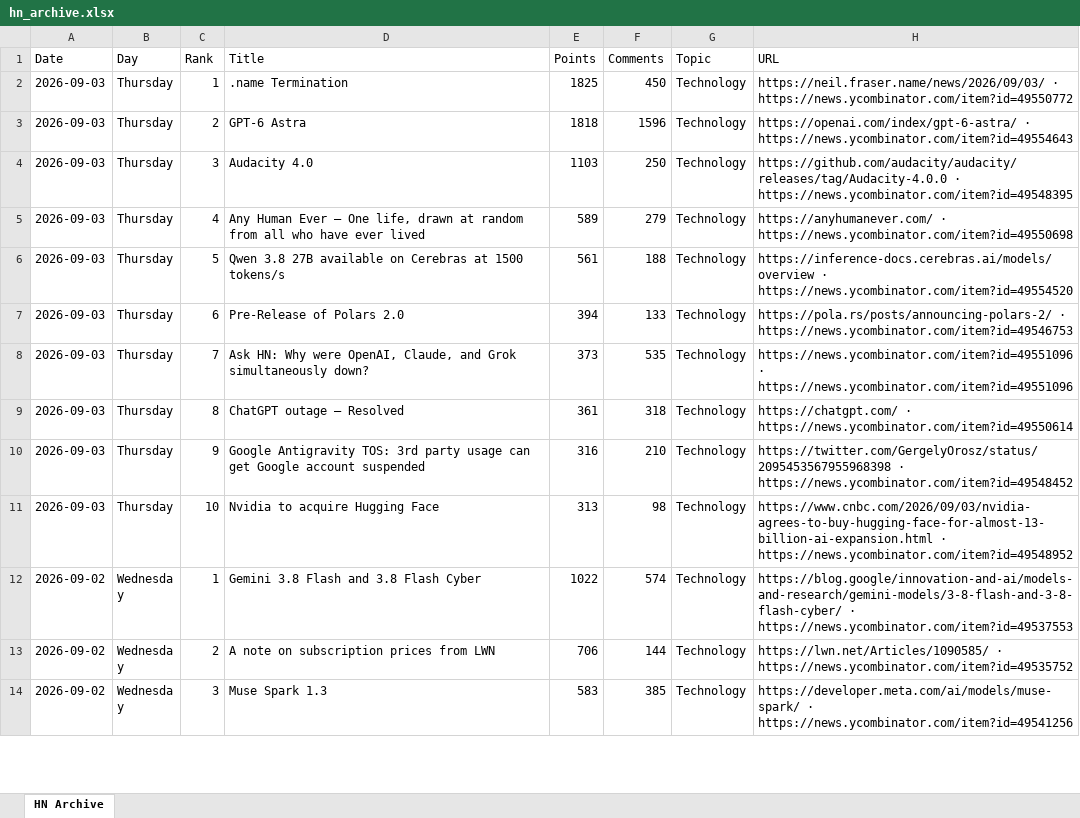
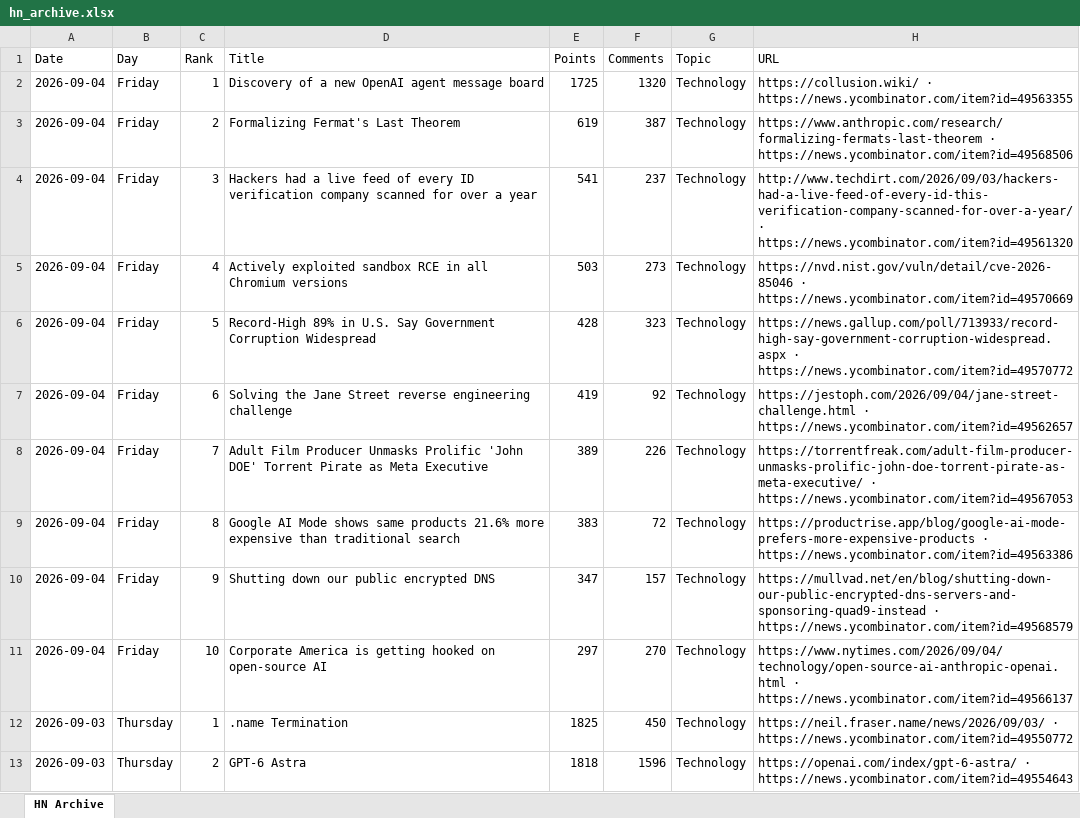
Before and after one commit to hankang156-eng/daily-digest, an Excel workbook: data/hn/hn_archive.xlsx, sheet HN Archive, drawn as a sheet; only a part is shown; the shorter side is filled out with more unchanged rows; values as stored, in another font and other column widths than the file's, no borders; the diff names each change by its address in the sheet, - before the commit and + after, or states it on an @@ line.

```diff
--- a/data/hn/hn_archive.xlsx (sheet HN Archive)
+++ b/data/hn/hn_archive.xlsx (sheet HN Archive)
+row 2: 2026-09-04 | Friday | 1 | Discovery of a new OpenAI agent message board | 1725 | 1320 | Technology | https://collusion.wiki/ · https://news.ycombinator.com/item?id=49563355
+row 3: 2026-09-04 | Friday | 2 | Formalizing Fermat's Last Theorem | 619 | 387 | Technology | https://www.anthropic.com/research/formalizing-fermats-last-theorem · https://news.ycombinator.com/item?id=49568506
+row 4: 2026-09-04 | Friday | 3 | Hackers had a live feed of every ID verification company scanned for over a year | 541 | 237 | Technology | http://www.techdirt.com/2026/09/03/hackers-had-a-live-feed-of-every-id-this-verification-company-scanned-for-over-a-year/ · https://news.ycombinator.com/item?id=49561320
+row 5: 2026-09-04 | Friday | 4 | Actively exploited sandbox RCE in all Chromium versions | 503 | 273 | Technology | https://nvd.nist.gov/vuln/detail/cve-2026-85046 · https://news.ycombinator.com/item?id=49570669
+row 6: 2026-09-04 | Friday | 5 | Record-High 89% in U.S. Say Government Corruption Widespread | 428 | 323 | Technology | https://news.gallup.com/poll/713933/record-high-say-government-corruption-widespread.aspx · https://news.ycombinator.com/item?id=49570772
+row 7: 2026-09-04 | Friday | 6 | Solving the Jane Street reverse engineering challenge | 419 | 92 | Technology | https://jestoph.com/2026/09/04/jane-street-challenge.html · https://news.ycombinator.com/item?id=49562657
+row 8: 2026-09-04 | Friday | 7 | Adult Film Producer Unmasks Prolific 'John DOE' Torrent Pirate as Meta Executive | 389 | 226 | Technology | https://torrentfreak.com/adult-film-producer-unmasks-prolific-john-doe-torrent-pirate-as-meta-executive/ · https://news.ycombinator.com/item?id=49567053
+row 9: 2026-09-04 | Friday | 8 | Google AI Mode shows same products 21.6% more expensive than traditional search | 383 | 72 | Technology | https://productrise.app/blog/google-ai-mode-prefers-more-expensive-products · https://news.ycombinator.com/item?id=49563386
+row 10: 2026-09-04 | Friday | 9 | Shutting down our public encrypted DNS | 347 | 157 | Technology | https://mullvad.net/en/blog/shutting-down-our-public-encrypted-dns-servers-and-sponsoring-quad9-instead · https://news.ycombinator.com/item?id=49568579
+row 11: 2026-09-04 | Friday | 10 | Corporate America is getting hooked on open-source AI | 297 | 270 | Technology | https://www.nytimes.com/2026/09/04/technology/open-source-ai-anthropic-openai.html · https://news.ycombinator.com/item?id=49566137
```
Also changed, not shown: data/digest_archives/dd_archive.xlsx, 9 other files.
